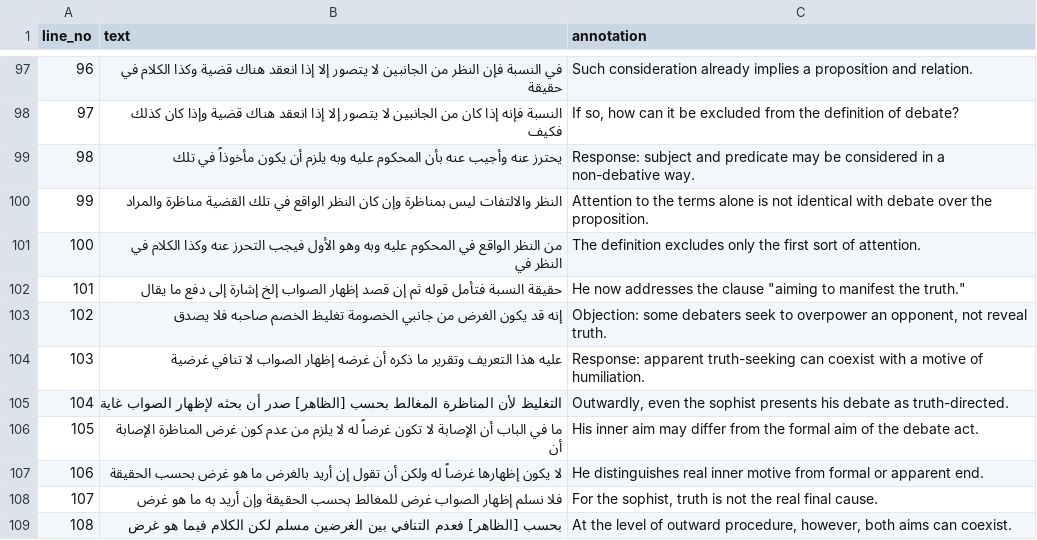
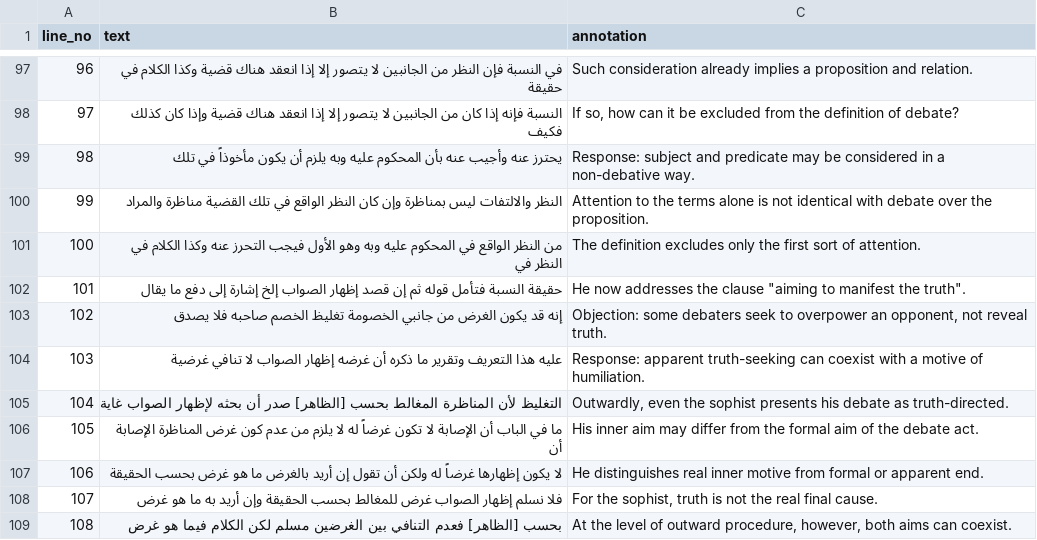
Before and after one commit to Sserhatt/Argumentation-Theory, a TSV file: Manuscripts/Hasiyetül_Kevâkibî_alâ_risâletil_bahs_Tasköprizâde/Hasiyetül_Kevâkibî_alâ_risâletil_bahs_Tasköprizâde.annotated.tsv, drawn as a sheet; only a part is shown, gaps mark what is left out.

```diff
--- a/Manuscripts/Hasiyetül_Kevâkibî_alâ_risâletil_bahs_Tasköprizâde/Hasiyetül_Kevâkibî_alâ_risâletil_bahs_Tasköprizâde.annotated.tsv
+++ b/Manuscripts/Hasiyetül_Kevâkibî_alâ_risâletil_bahs_Tasköprizâde/Hasiyetül_Kevâkibî_alâ_risâletil_bahs_Tasköprizâde.annotated.tsv
@@ -101,3 +101,3 @@
 100	من النظر الواقع في المحكوم عليه وبه وهو الأول فيجب التحرز عنه وكذا الكلام في النظر في	The definition excludes only the first sort of attention.
-101	حقيقة النسبة فتأمل قوله ثم إن قصد إظهار الصواب إلخ إشارة إلى دفع ما يقال	He now addresses the clause "aiming to manifest the truth."
+101	حقيقة النسبة فتأمل قوله ثم إن قصد إظهار الصواب إلخ إشارة إلى دفع ما يقال	He now addresses the clause "aiming to manifest the truth".
 102	إنه قد يكون الغرض من جانبي الخصومة تغليظ الخصم صاحبه فلا يصدق	Objection: some debaters seek to overpower an opponent, not reveal truth.
```
Also changed, not shown: Manuscripts/Risâle fî 'ilm-i âdâbi’l-bahŝ ve’l-münâzara Tasköprizâde/Risâle fî 'ilm-i âdâbi’l-bahŝ ve’l-münâzara Tasköprizâde.annotated.tsv, Manuscripts/Risālat fī al-Ādāb al-Baḥth Al-Samarqandi/Risālat fī al-Ādāb al-Baḥth Al-Samarqandi.annotated.tsv, 4 other files.
